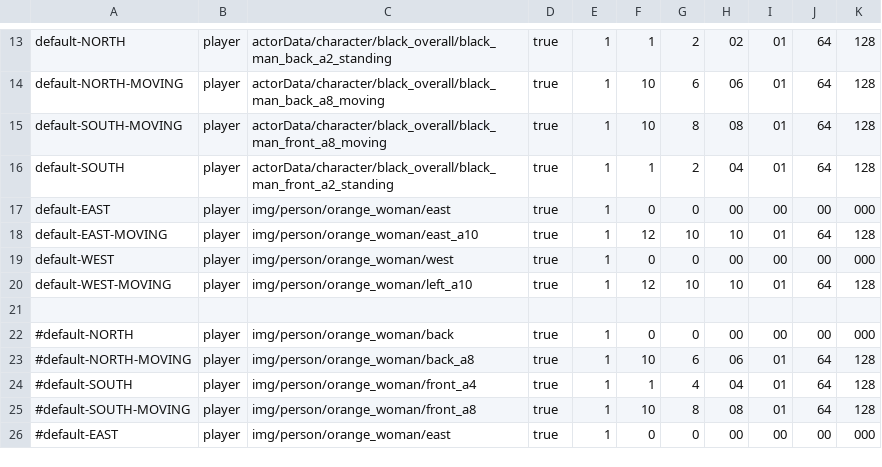
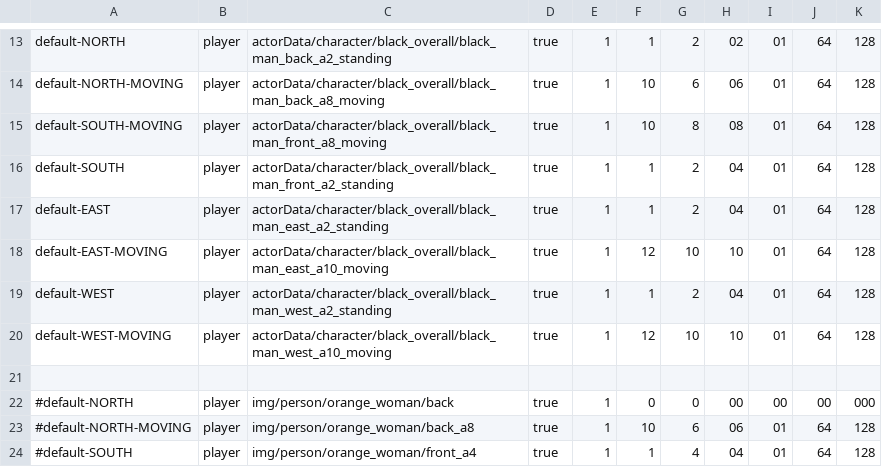
Before and after one commit to WolfgangBischoff/Ceres, a CSV file: src/main/resources/actorData/player.csv, drawn as a sheet; only a part is shown, gaps mark what is left out; the shorter side is filled out with more unchanged rows; the diff names each change by its address in the sheet, - before the commit and + after, or states it on an @@ line.

```diff
--- a/src/main/resources/actorData/player.csv
+++ b/src/main/resources/actorData/player.csv
-C17: img/person/orange_woman/east
+C17: actorData/character/black_overall/black_man_east_a2_standing
-F17: 0
+F17: 1
-G17: 0
+G17: 2
-H17: 00
+H17: 04
-I17: 00
+I17: 01
-J17: 00
+J17: 64
-K17: 000
+K17: 128
-C18: img/person/orange_woman/east_a10
+C18: actorData/character/black_overall/black_man_east_a10_moving
-C19: img/person/orange_woman/west
+C19: actorData/character/black_overall/black_man_west_a2_standing
-F19: 0
+F19: 1
-G19: 0
+G19: 2
-H19: 00
+H19: 04
-I19: 00
+I19: 01
-J19: 00
+J19: 64
-K19: 000
+K19: 128
-C20: img/person/orange_woman/left_a10
+C20: actorData/character/black_overall/black_man_west_a10_moving
```
Also changed, not shown: 4 other files.
